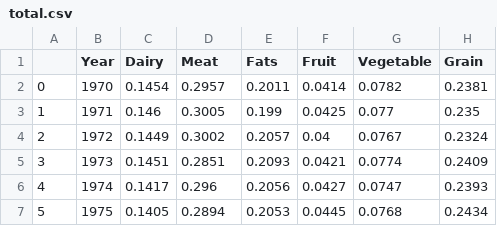
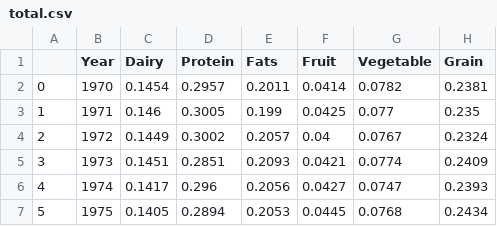
Before and after one commit to TrevorCap/PyramidProductions, a CSV file: Resources/total.csv, drawn as a sheet; only a part is shown.

Commit message:
Meat to protein

```diff
--- a/Resources/total.csv
+++ b/Resources/total.csv
@@ -1,2 +1,2 @@
-,Year,Dairy,Meat,Fats,Fruit,Vegetable,Grain
+,Year,Dairy,Protein,Fats,Fruit,Vegetable,Grain
 0,1970,0.1454,0.2957,0.2011,0.0414,0.0782,0.2381
```
Also changed, not shown: 9 other files.
